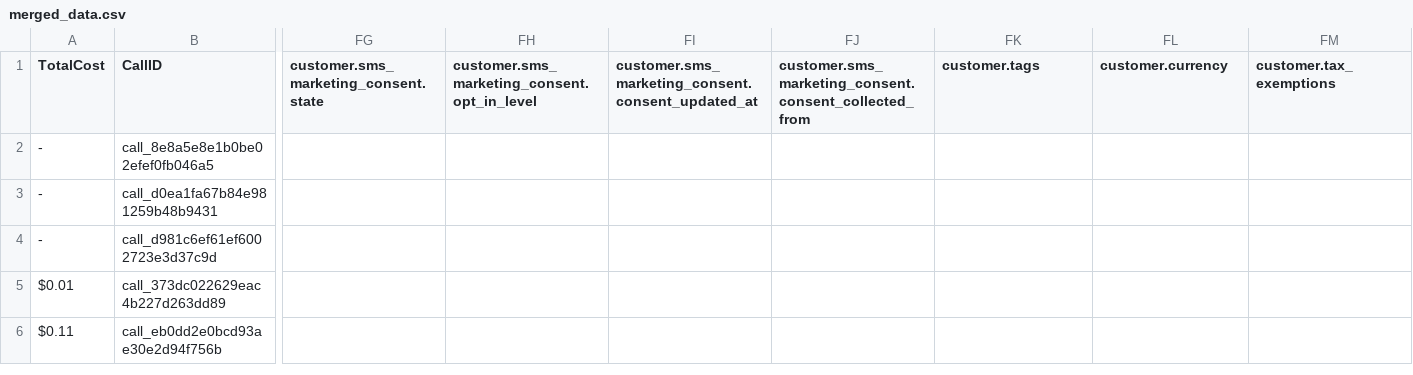
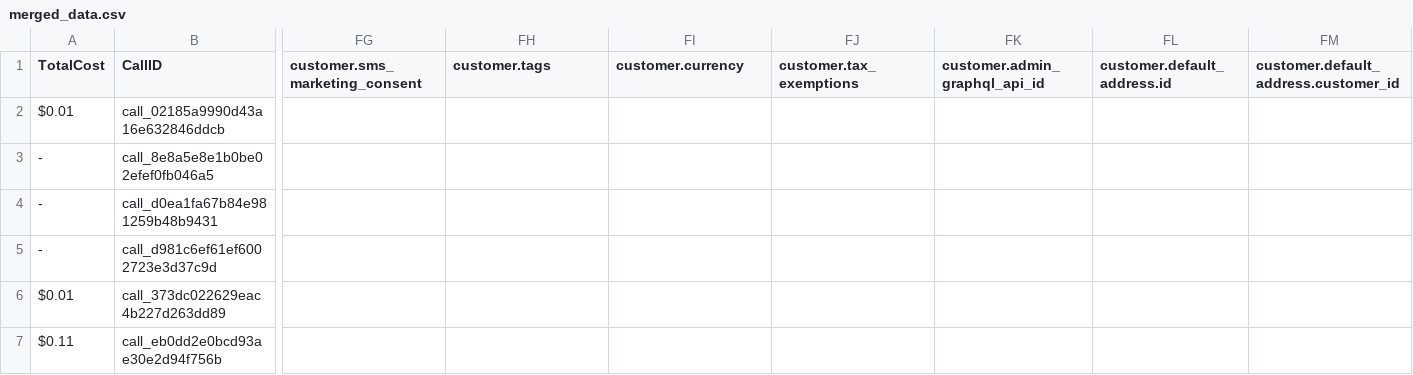
Before and after one commit to Urban-gabru-yog/Urban-Yog, a CSV file: data/merged_data.csv, drawn as a sheet; only a part is shown, gaps mark what is left out; rows hold the shown columns only; the diff covers the shown part only; the diff names each change by its address in the sheet, - before the commit and + after, or states it on an @@ line.

```diff
--- a/data/merged_data.csv
+++ b/data/merged_data.csv
-FG1: customer.sms_marketing_consent.state
+FG1: customer.sms_marketing_consent
-FH1: customer.sms_marketing_consent.opt_in_level
+FH1: customer.tags
-FI1: customer.sms_marketing_consent.consent_updated_at
+FI1: customer.currency
-FJ1: customer.sms_marketing_consent.consent_collected_from
+FJ1: customer.tax_exemptions
-FK1: customer.tags
+FK1: customer.admin_graphql_api_id
-FL1: customer.currency
+FL1: customer.default_address.id
-FM1: customer.tax_exemptions
+FM1: customer.default_address.customer_id
+row 2: $0.01 | call_02185a9990d43a16e632846ddcb
```
Also changed, not shown: 157 edited cells elsewhere in this file, data/call_data.csv, 1 other file.
